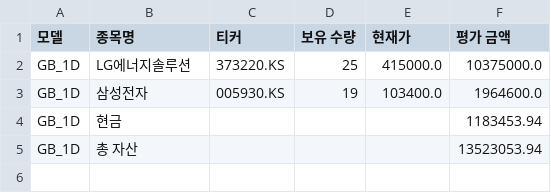
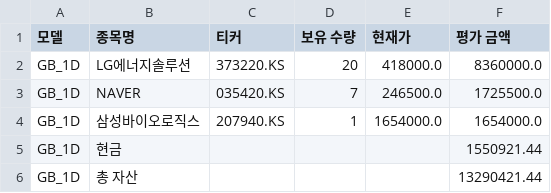
Before and after one commit to chesin1/-stock-ai-kr, a CSV file: data/gb_1d_portfolio_final.csv, drawn as a sheet.

```diff
--- a/data/gb_1d_portfolio_final.csv
+++ b/data/gb_1d_portfolio_final.csv
@@ -1,5 +1,6 @@
 모델,종목명,티커,보유 수량,현재가,평가 금액
-GB_1D,LG에너지솔루션,373220.KS,25,415000.0,10375000.0
-GB_1D,삼성전자,005930.KS,19,103400.0,1964600.0
-GB_1D,현금,,,,1183453.94
-GB_1D,총 자산,,,,13523053.94
+GB_1D,LG에너지솔루션,373220.KS,20,418000.0,8360000.0
+GB_1D,NAVER,035420.KS,7,246500.0,1725500.0
+GB_1D,삼성바이오로직스,207940.KS,1,1654000.0,1654000.0
+GB_1D,현금,,,,1550921.44
+GB_1D,총 자산,,,,13290421.44
```
Also changed, not shown: data/dense_lstm_portfolio_final.csv, data/kr_simulation_result_with_accuracy.csv, 4 other files.
